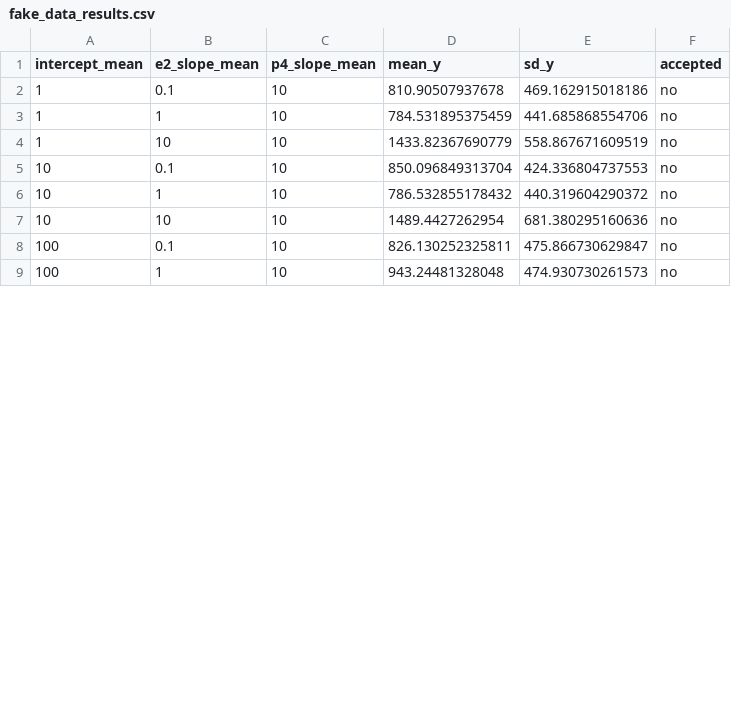
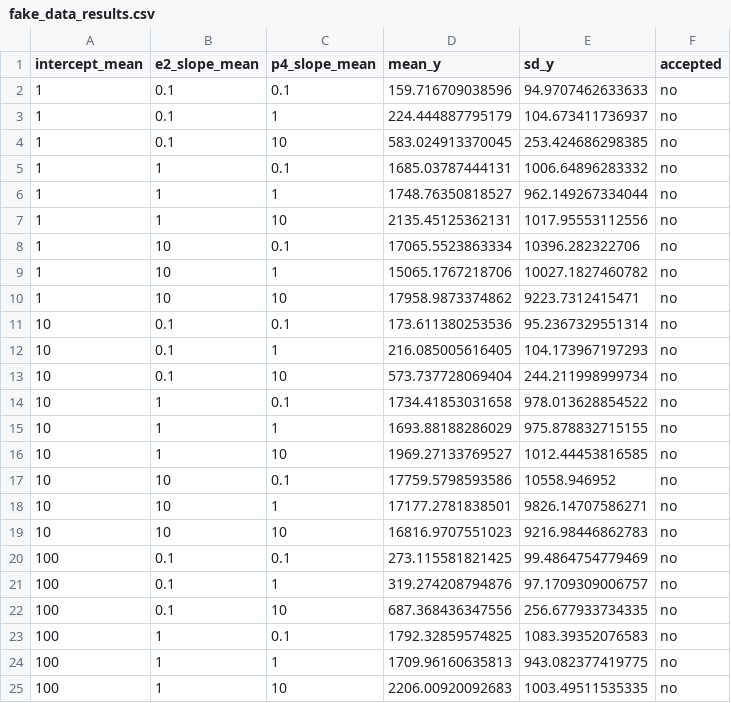
Before and after one commit to tscnlab/shine_RegisteredReport, a CSV file: power_analysis/bfda/fake_data_results.csv, drawn as a sheet; only a part is shown; the diff covers the shown part only.

```diff
--- a/power_analysis/bfda/fake_data_results.csv
+++ b/power_analysis/bfda/fake_data_results.csv
@@ -1,9 +1,25 @@
 "intercept_mean","e2_slope_mean","p4_slope_mean","mean_y","sd_y","accepted"
-1,0.1,10,810.90507937678,469.162915018186,"no"
-1,1,10,784.531895375459,441.685868554706,"no"
-1,10,10,1433.82367690779,558.867671609519,"no"
-10,0.1,10,850.096849313704,424.336804737553,"no"
-10,1,10,786.532855178432,440.319604290372,"no"
-10,10,10,1489.4427262954,681.380295160636,"no"
-100,0.1,10,826.130252325811,475.866730629847,"no"
-100,1,10,943.24481328048,474.930730261573,"no"
+1,0.1,0.1,159.716709038596,94.9707462633633,"no"
+1,0.1,1,224.444887795179,104.673411736937,"no"
+1,0.1,10,583.024913370045,253.424686298385,"no"
+1,1,0.1,1685.03787444131,1006.64896283332,"no"
+1,1,1,1748.76350818527,962.149267334044,"no"
+1,1,10,2135.45125362131,1017.95553112556,"no"
+1,10,0.1,17065.5523863334,10396.282322706,"no"
+1,10,1,15065.1767218706,10027.1827460782,"no"
+1,10,10,17958.9873374862,9223.7312415471,"no"
+10,0.1,0.1,173.611380253536,95.2367329551314,"no"
+10,0.1,1,216.085005616405,104.173967197293,"no"
+10,0.1,10,573.737728069404,244.211998999734,"no"
+10,1,0.1,1734.41853031658,978.013628854522,"no"
+10,1,1,1693.88188286029,975.878832715155,"no"
+10,1,10,1969.27133769527,1012.44453816585,"no"
+10,10,0.1,17759.5798593586,10558.946952,"no"
+10,10,1,17177.2781838501,9826.14707586271,"no"
+10,10,10,16816.9707551023,9216.98446862783,"no"
+100,0.1,0.1,273.115581821425,99.4864754779469,"no"
+100,0.1,1,319.274208794876,97.1709309006757,"no"
+100,0.1,10,687.368436347556,256.677933734335,"no"
+100,1,0.1,1792.32859574825,1083.39352076583,"no"
+100,1,1,1709.96160635813,943.082377419775,"no"
+100,1,10,2206.00920092683,1003.49511535335,"no"
```
Also changed, not shown: 2 added rows and 2 edited cells elsewhere in this file, 2 other files.
